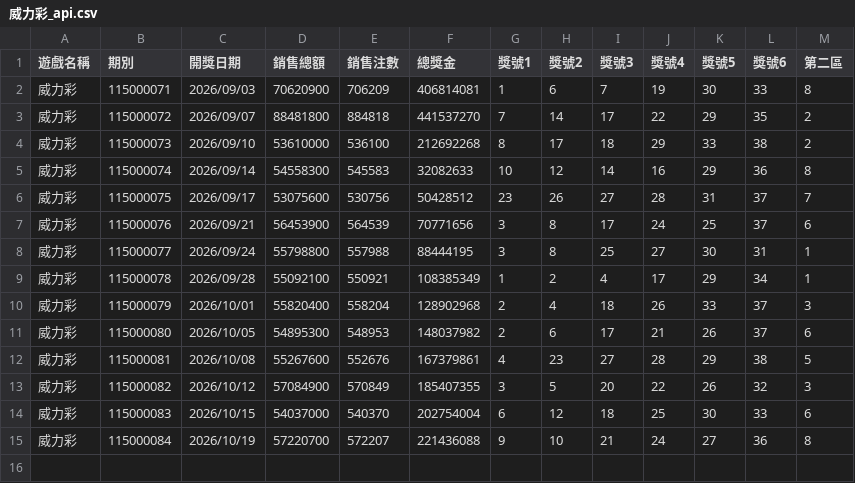
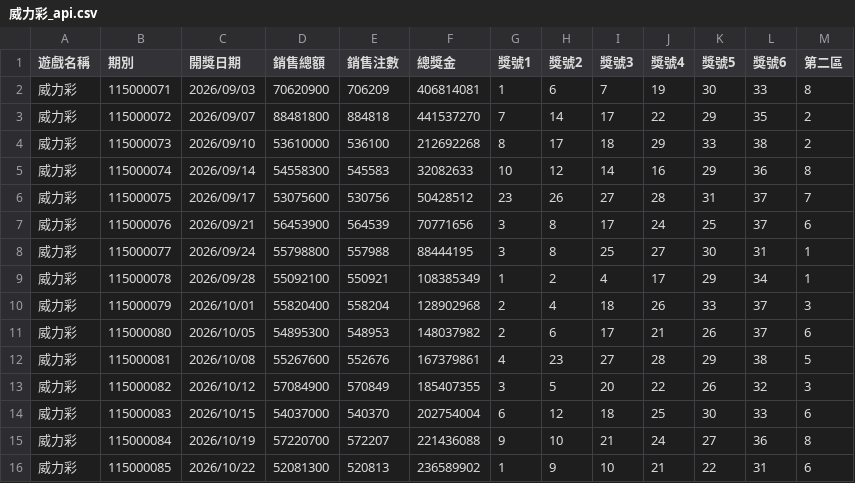
Before and after one commit to tongxiaooppo-boop/lotto-lucky, a CSV file: history/api/威力彩_api.csv, drawn as a sheet; the diff names each change by its address in the sheet, - before the commit and + after, or states it on an @@ line.

```diff
--- a/history/api/威力彩_api.csv
+++ b/history/api/威力彩_api.csv
+row 16: 威力彩 | 115000085 | 2026/10/22 | 52081300 | 520813 | 236589902 | 1 | 9 | 10 | 21 | 22 | 31 | 6
```
Also changed, not shown: history/api/今彩539_api.csv, 3 other files.
